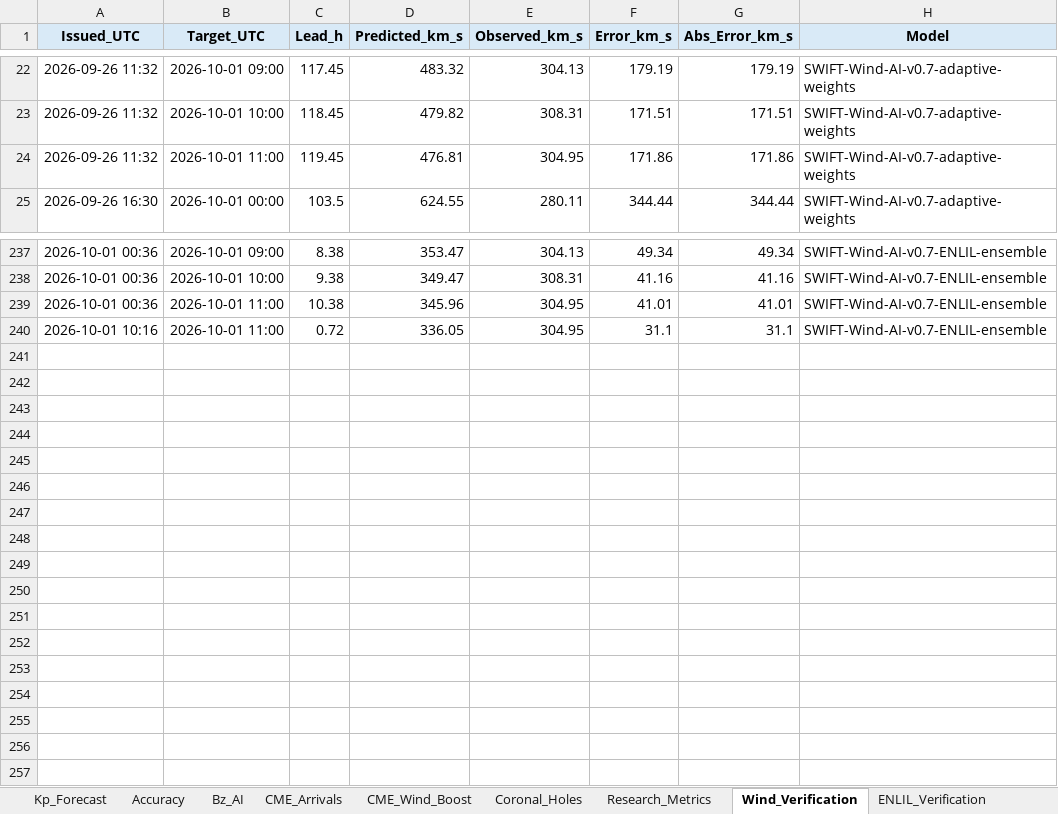
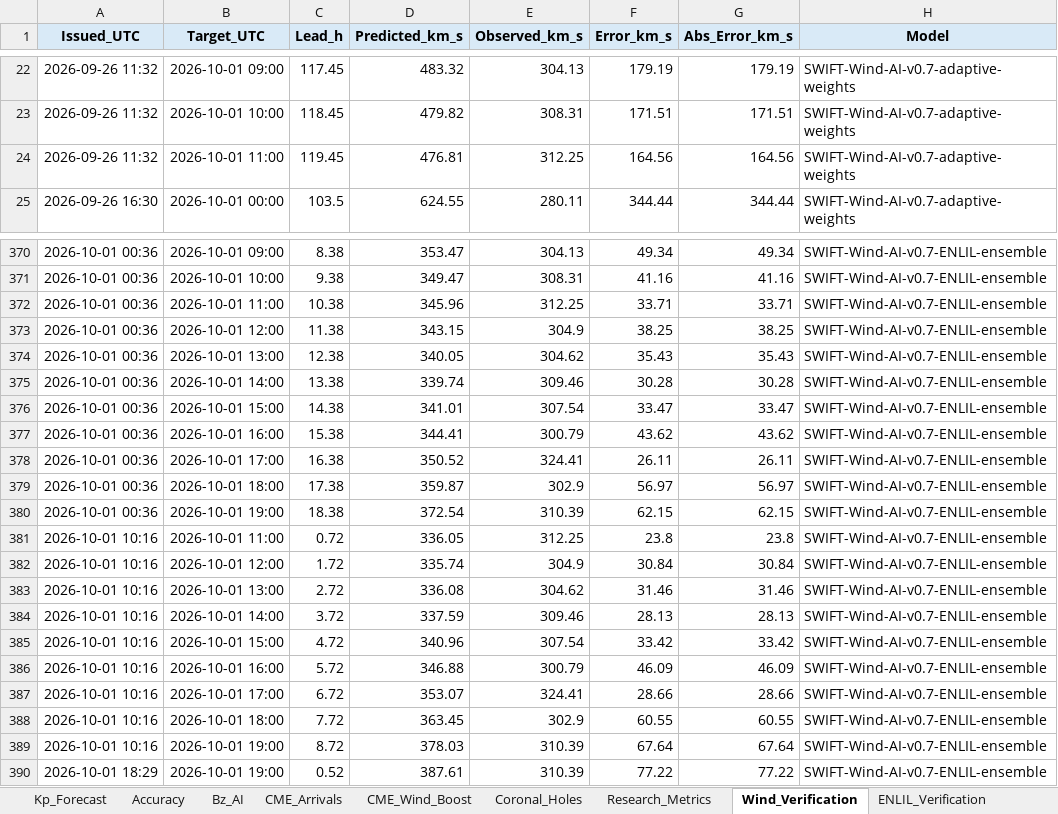
Before and after one commit to sgsy4c2zh7-tech/GEO-SAT-Thread, an Excel workbook: docs/reports/swift_space_weather_2026-10.xlsx, sheet Wind_Verification, drawn as a sheet; only a part is shown, gaps mark what is left out; values as stored, in another font and other column widths than the file's, no borders; addresses are those after the commit; the diff covers the shown part only; the diff names each change by its address in the sheet, - before the commit and + after, or states it on an @@ line.

```diff
--- a/docs/reports/swift_space_weather_2026-10.xlsx (sheet Wind_Verification)
+++ b/docs/reports/swift_space_weather_2026-10.xlsx (sheet Wind_Verification)
-E24 (Observed_km_s): 304.95
+E24 (Observed_km_s): 312.25
-F24 (Error_km_s): 171.86
+F24 (Error_km_s): 164.56
-G24 (Abs_Error_km_s): 171.86
+G24 (Abs_Error_km_s): 164.56
-E372 (Observed_km_s): 304.95
+E372 (Observed_km_s): 312.25
-F372 (Error_km_s): 41.01
+F372 (Error_km_s): 33.71
-G372 (Abs_Error_km_s): 41.01
+G372 (Abs_Error_km_s): 33.71
+row 373: 2026-10-01 00:36 | 2026-10-01 12:00 | 11.38 | 343.15 | 304.9 | 38.25 | 38.25 | SWIFT-Wind-AI-v0.7-ENLIL-ensemble
+row 374: 2026-10-01 00:36 | 2026-10-01 13:00 | 12.38 | 340.05 | 304.62 | 35.43 | 35.43 | SWIFT-Wind-AI-v0.7-ENLIL-ensemble
+row 375: 2026-10-01 00:36 | 2026-10-01 14:00 | 13.38 | 339.74 | 309.46 | 30.28 | 30.28 | SWIFT-Wind-AI-v0.7-ENLIL-ensemble
+row 376: 2026-10-01 00:36 | 2026-10-01 15:00 | 14.38 | 341.01 | 307.54 | 33.47 | 33.47 | SWIFT-Wind-AI-v0.7-ENLIL-ensemble
+row 377: 2026-10-01 00:36 | 2026-10-01 16:00 | 15.38 | 344.41 | 300.79 | 43.62 | 43.62 | SWIFT-Wind-AI-v0.7-ENLIL-ensemble
+row 378: 2026-10-01 00:36 | 2026-10-01 17:00 | 16.38 | 350.52 | 324.41 | 26.11 | 26.11 | SWIFT-Wind-AI-v0.7-ENLIL-ensemble
+row 379: 2026-10-01 00:36 | 2026-10-01 18:00 | 17.38 | 359.87 | 302.9 | 56.97 | 56.97 | SWIFT-Wind-AI-v0.7-ENLIL-ensemble
+row 380: 2026-10-01 00:36 | 2026-10-01 19:00 | 18.38 | 372.54 | 310.39 | 62.15 | 62.15 | SWIFT-Wind-AI-v0.7-ENLIL-ensemble
-E381 (Observed_km_s): 304.95
+E381 (Observed_km_s): 312.25
-F381 (Error_km_s): 31.1
+F381 (Error_km_s): 23.8
-G381 (Abs_Error_km_s): 31.1
+G381 (Abs_Error_km_s): 23.8
+row 382: 2026-10-01 10:16 | 2026-10-01 12:00 | 1.72 | 335.74 | 304.9 | 30.84 | 30.84 | SWIFT-Wind-AI-v0.7-ENLIL-ensemble
+row 383: 2026-10-01 10:16 | 2026-10-01 13:00 | 2.72 | 336.08 | 304.62 | 31.46 | 31.46 | SWIFT-Wind-AI-v0.7-ENLIL-ensemble
+row 384: 2026-10-01 10:16 | 2026-10-01 14:00 | 3.72 | 337.59 | 309.46 | 28.13 | 28.13 | SWIFT-Wind-AI-v0.7-ENLIL-ensemble
+row 385: 2026-10-01 10:16 | 2026-10-01 15:00 | 4.72 | 340.96 | 307.54 | 33.42 | 33.42 | SWIFT-Wind-AI-v0.7-ENLIL-ensemble
+row 386: 2026-10-01 10:16 | 2026-10-01 16:00 | 5.72 | 346.88 | 300.79 | 46.09 | 46.09 | SWIFT-Wind-AI-v0.7-ENLIL-ensemble
+row 387: 2026-10-01 10:16 | 2026-10-01 17:00 | 6.72 | 353.07 | 324.41 | 28.66 | 28.66 | SWIFT-Wind-AI-v0.7-ENLIL-ensemble
+row 388: 2026-10-01 10:16 | 2026-10-01 18:00 | 7.72 | 363.45 | 302.9 | 60.55 | 60.55 | SWIFT-Wind-AI-v0.7-ENLIL-ensemble
+row 389: 2026-10-01 10:16 | 2026-10-01 19:00 | 8.72 | 378.03 | 310.39 | 67.64 | 67.64 | SWIFT-Wind-AI-v0.7-ENLIL-ensemble
+row 390: 2026-10-01 18:29 | 2026-10-01 19:00 | 0.52 | 387.61 | 310.39 | 77.22 | 77.22 | SWIFT-Wind-AI-v0.7-ENLIL-ensemble
```
Also changed, not shown: 133 added rows and 51 edited cells elsewhere in this sheet, sheet ENLIL_Verification, sheet Wind_Fcst_History, sheet Bz_Verification, sheet Internal_Charging, sheet Research_Metrics, sheet Bz_AI, 22 more sheets, charts or pictures, 54 other files.
